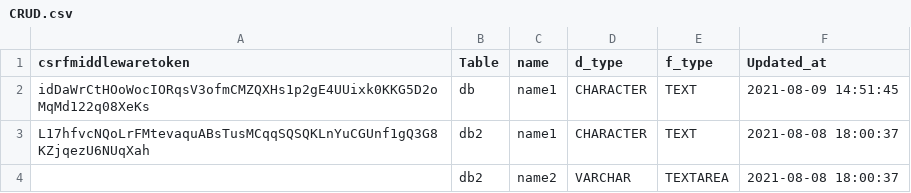
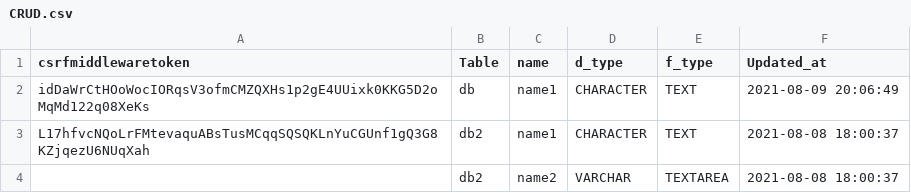
Before and after one commit to nikhil73533/Internship-project, a CSV file: Internship_Project/CRUD.csv, drawn as a sheet.

Commit message:
Naming Convention added to Insert and Edit in CRUD

```diff
--- a/Internship_Project/CRUD.csv
+++ b/Internship_Project/CRUD.csv
@@ -1,3 +1,3 @@
 csrfmiddlewaretoken,Table,name,d_type,f_type,Updated_at
-idDaWrCtHOoWocIORqsV3ofmCMZQXHs1p2gE4UUixk0KKG5D2oMqMd122q08XeKs,db,name1,CHARACTER,TEXT,2021-08-09 14:51:45
+idDaWrCtHOoWocIORqsV3ofmCMZQXHs1p2gE4UUixk0KKG5D2oMqMd122q08XeKs,db,name1,CHARACTER,TEXT,2021-08-09 20:06:49
 L17hfvcNQoLrFMtevaquABsTusMCqqSQSQKLnYuCGUnf1gQ3G8KZjqezU6NUqXah,db2,name1,CHARACTER,TEXT,2021-08-08 18:00:37
```
Also changed, not shown: 3 other files.
